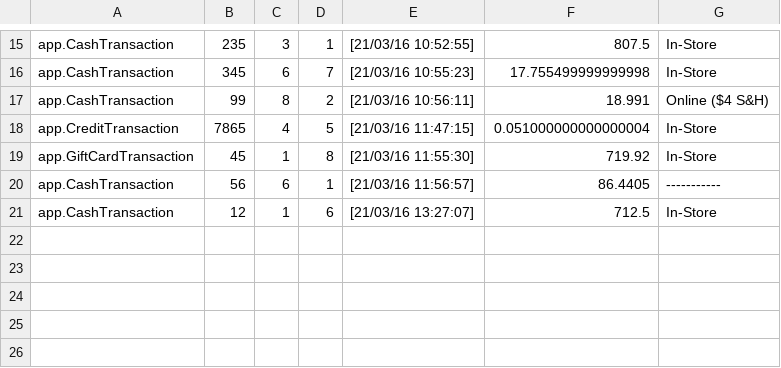
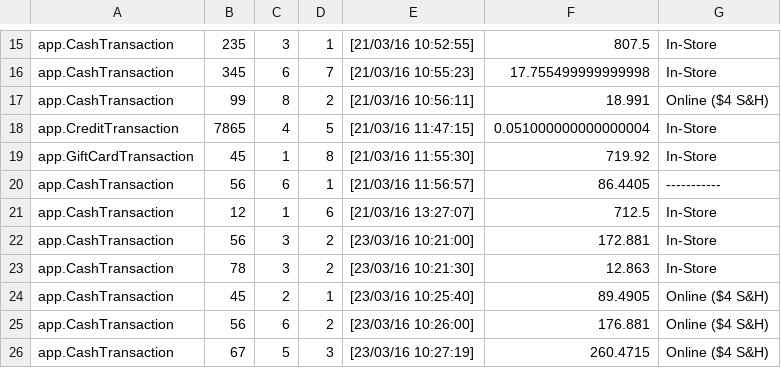
Before and after one commit to KO782KO/Jackscript, a CSV file: Transactions_Log.csv, drawn as a sheet; only a part is shown, gaps mark what is left out.

```diff
--- a/Transactions_Log.csv
+++ b/Transactions_Log.csv
@@ -21 +21,6 @@ app.CashTransaction,56,6,1,[21/03/16 11:56:57],86.4405,-----------
 app.CashTransaction,12,1,6,[21/03/16 13:27:07],712.5,In-Store
+app.CashTransaction,56,3,2,[23/03/16 10:21:00],172.881,In-Store
+app.CashTransaction,78,3,2,[23/03/16 10:21:30],12.863,In-Store
+app.CashTransaction,45,2,1,[23/03/16 10:25:40],89.4905,Online ($4 S&H)
+app.CashTransaction,56,6,2,[23/03/16 10:26:00],176.881,Online ($4 S&H)
+app.CashTransaction,67,5,3,[23/03/16 10:27:19],260.4715,Online ($4 S&H)
```
Also changed, not shown: Product.csv, 16 other files.
